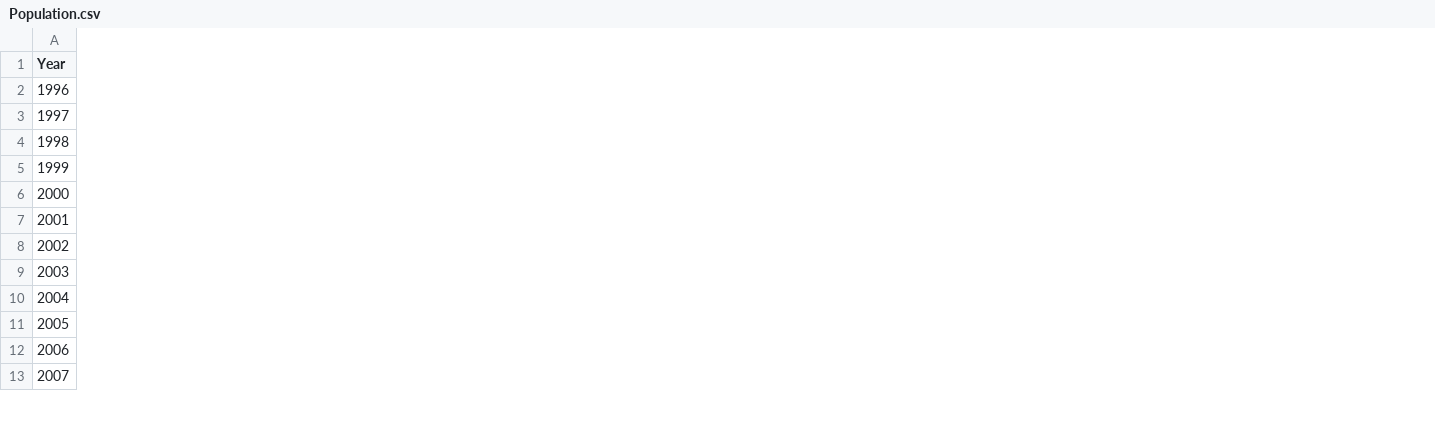
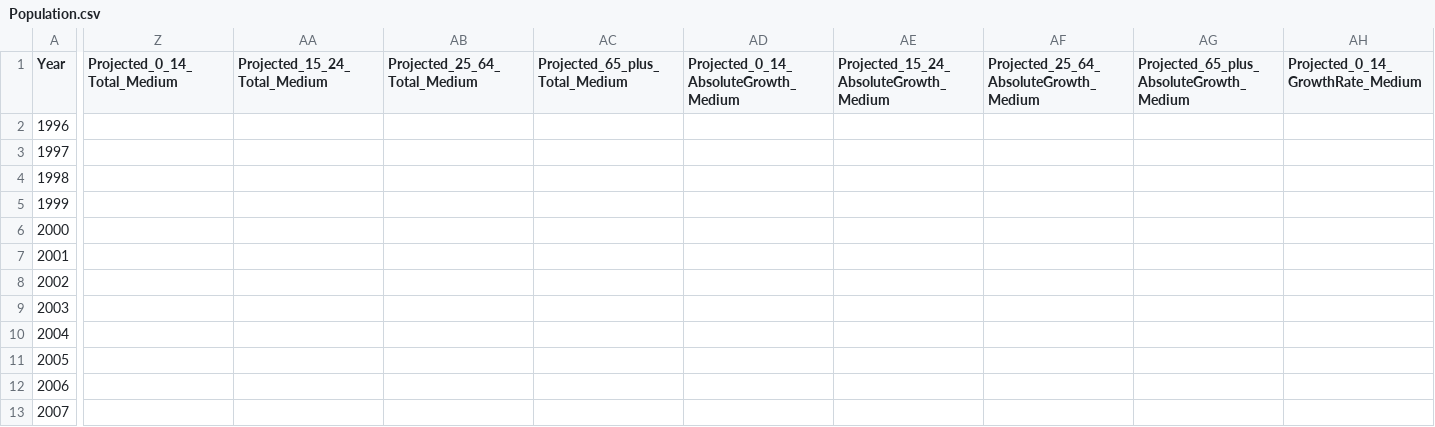
Before and after one commit to nathanstockerDCC/PlotlyGraphs, a CSV file: data/Population.csv, drawn as a sheet; only a part is shown, gaps mark what is left out; the diff covers the shown part only; the diff names each change by its address in the sheet, - before the commit and + after, or states it on an @@ line.

Commit message:
Add files via upload

```diff
--- a/data/Population.csv
+++ b/data/Population.csv
+column Z (Projected_0_14_Total_Medium), empty
+column AA (Projected_15_24_Total_Medium), empty
+column AB (Projected_25_64_Total_Medium), empty
+column AC (Projected_65_plus_Total_Medium), empty
+column AD, row 1: Projected_0_14_AbsoluteGrowth_Medium
+column AE, row 1: Projected_15_24_AbsoluteGrowth_Medium
+column AF, row 1: Projected_25_64_AbsoluteGrowth_Medium
+column AG, row 1: Projected_65_plus_AbsoluteGrowth_Medium
+column AH (Projected_0_14_GrowthRate_Medium), empty
```
Also changed, not shown: 3 added columns elsewhere in this file.
